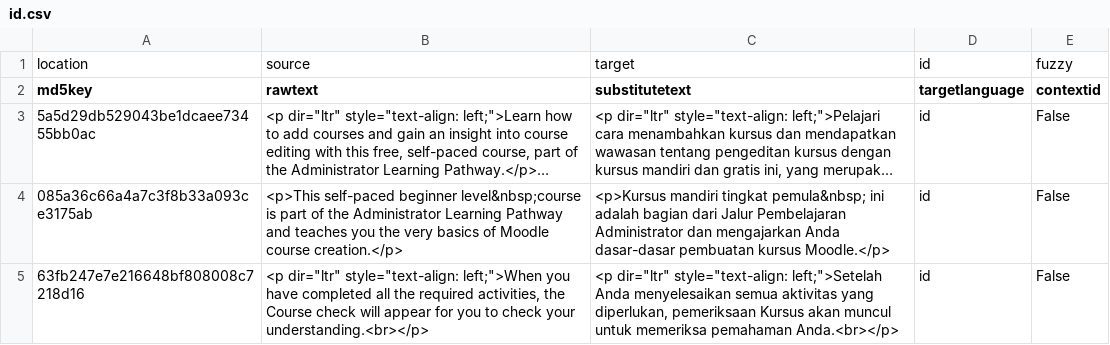
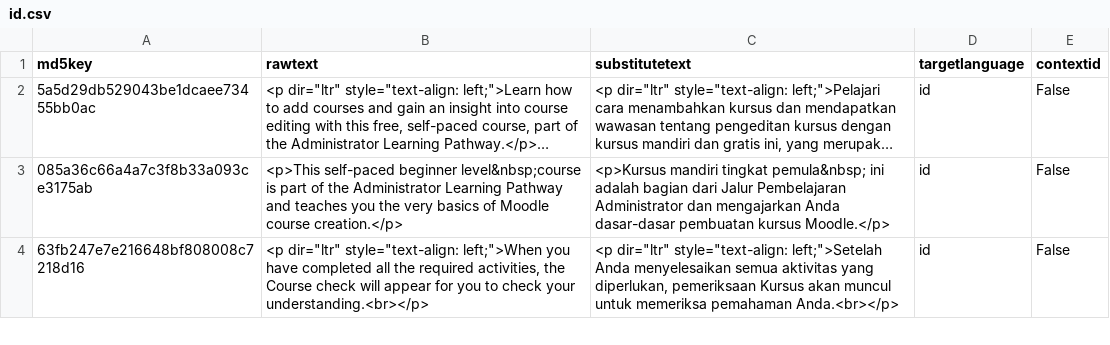
Before and after one commit to oonid/moodle_academy_translations, a CSV file: courses/39-course-creation-basics/id.csv, drawn as a sheet; only a part is shown; long unchanged cells end in ….

Commit message:
remove header from weblate and converted with dos2unix.

```diff
--- a/courses/39-course-creation-basics/id.csv
+++ b/courses/39-course-creation-basics/id.csv
@@ -1,2 +1 @@
-"location","source","target","id","fuzzy"
 "md5key","rawtext","substitutetext","targetlanguage","contextid"
```
